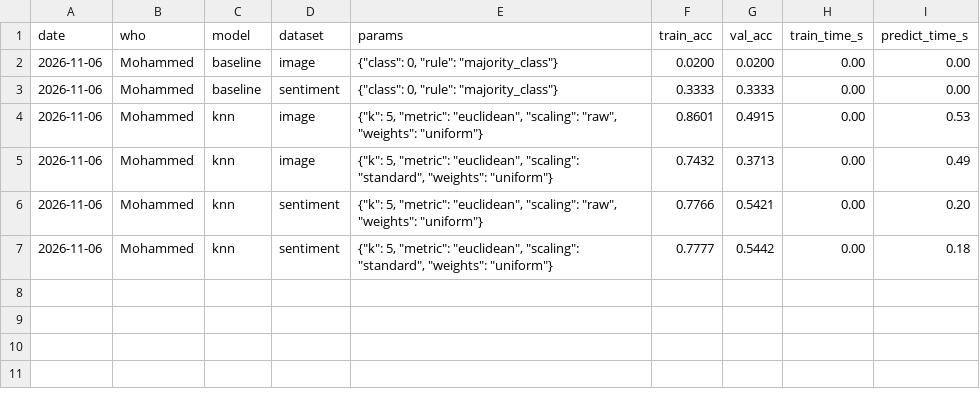
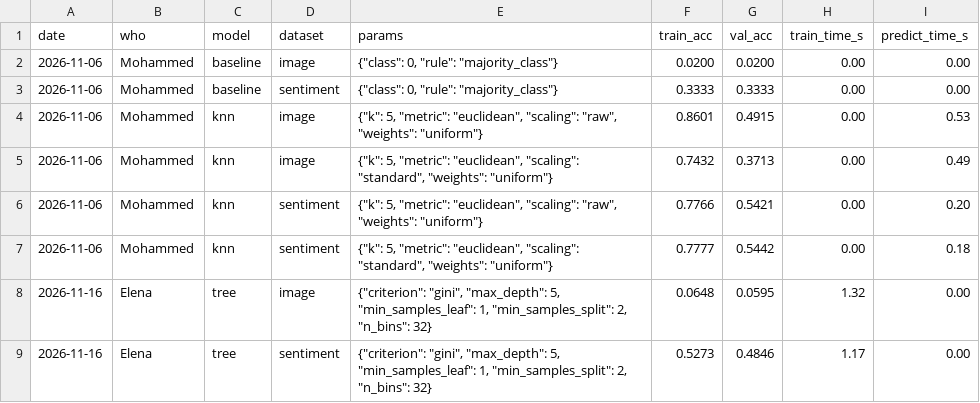
Before and after one commit to Guac162/Comp472_Team14, a CSV file: results/results.csv, drawn as a sheet; the diff names each change by its address in the sheet, - before the commit and + after, or states it on an @@ line.

Commit message:
Implement Decision Tree classifier and add initial tests

```diff
--- a/results/results.csv
+++ b/results/results.csv
+row 8: 2026-11-16 | Elena | tree | image | {"criterion": "gini", "max_depth": 5, "min_samples_leaf": 1, "min_samples_split": 2, "n_bins": 32} | 0.0648 | 0.0595 | 1.32 | 0.00
+row 9: 2026-11-16 | Elena | tree | sentiment | {"criterion": "gini", "max_depth": 5, "min_samples_leaf": 1, "min_samples_split": 2, "n_bins": 32} | 0.5273 | 0.4846 | 1.17 | 0.00
```
Also changed, not shown: 3 other files.
